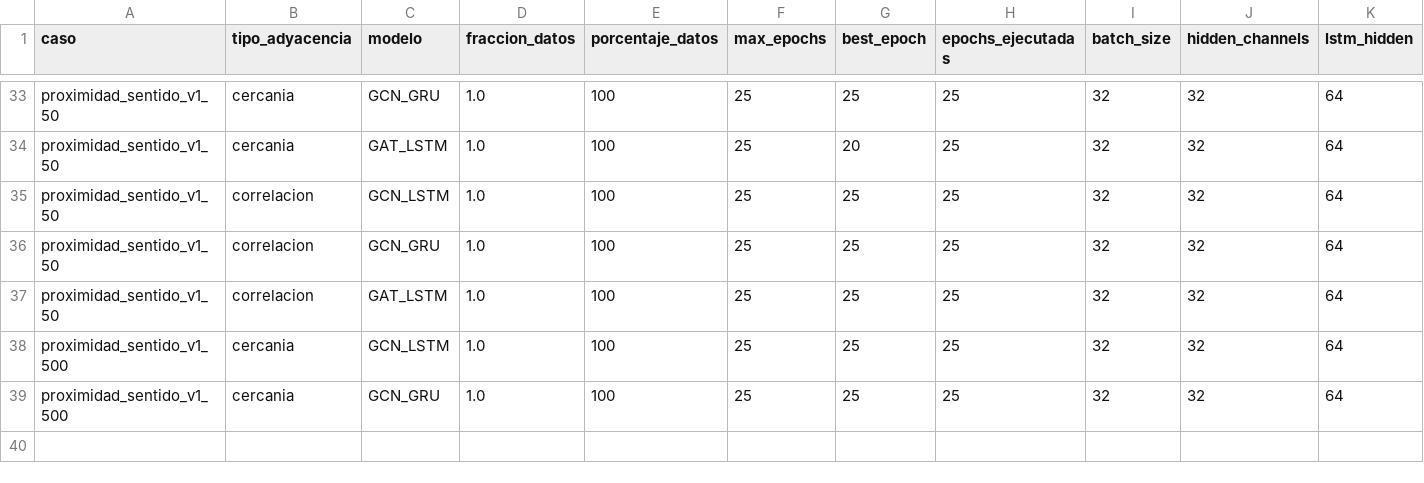
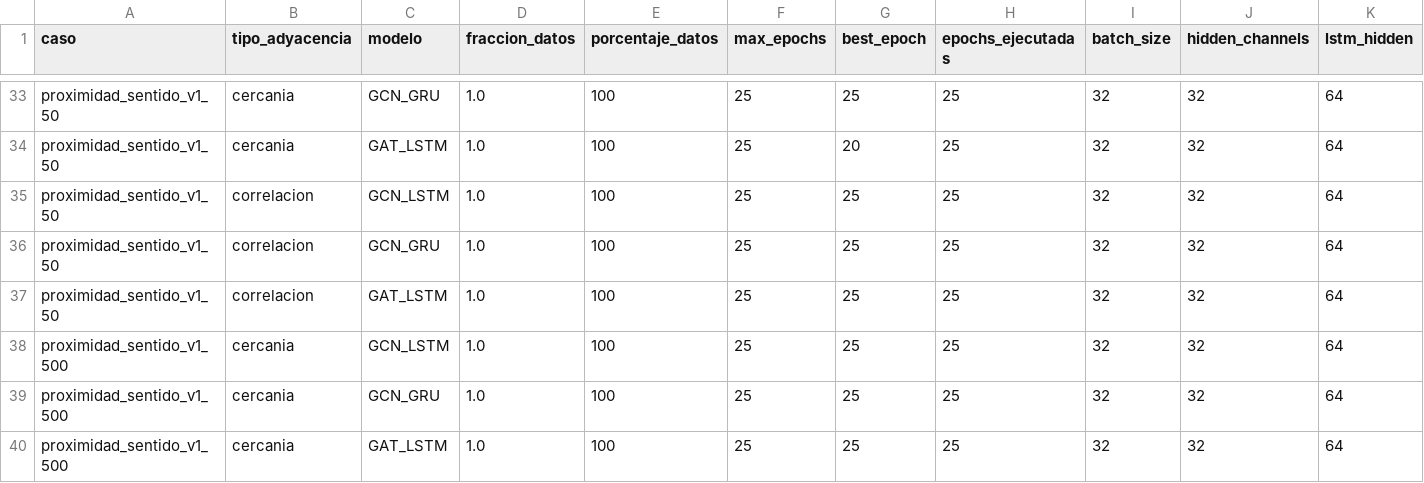
Before and after one commit to maisaarial/prediccion-congestion-trafico-gnn, a CSV file: results/experimentos_epocas_datos/run_20260504_171233/resultados_completos.csv, drawn as a sheet; only a part is shown, gaps mark what is left out; rows hold the shown columns only; the diff names each change by its address in the sheet, - before the commit and + after, or states it on an @@ line.

Commit message:
avance experimento: run_20260504_171233

```diff
--- a/results/experimentos_epocas_datos/run_20260504_171233/resultados_completos.csv
+++ b/results/experimentos_epocas_datos/run_20260504_171233/resultados_completos.csv
+row 40: proximidad_sentido_v1_500 | cercania | GAT_LSTM | 1.0 | 100 | 25 | 25 | 25 | 32 | 32 | 64
```
Also changed, not shown: 6 other files.
